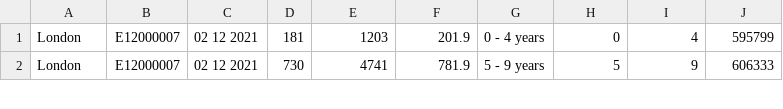
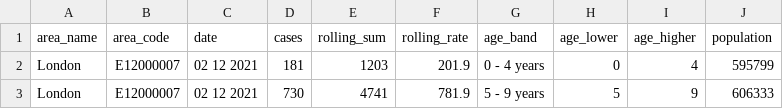
Before and after one commit to toraa012/toraa, a CSV file: NEW/phe_cases_age_london.csv, drawn as a sheet; only a part is shown.

Commit message:
Add files via upload

```diff
--- a/NEW/phe_cases_age_london.csv
+++ b/NEW/phe_cases_age_london.csv
@@ -1 +1,2 @@
+area_name,area_code,date,cases,rolling_sum,rolling_rate,age_band,age_lower,age_higher,population
 London,E12000007,02 12 2021,181,1203,201.9,0 - 4 years,0,4,595799
```
